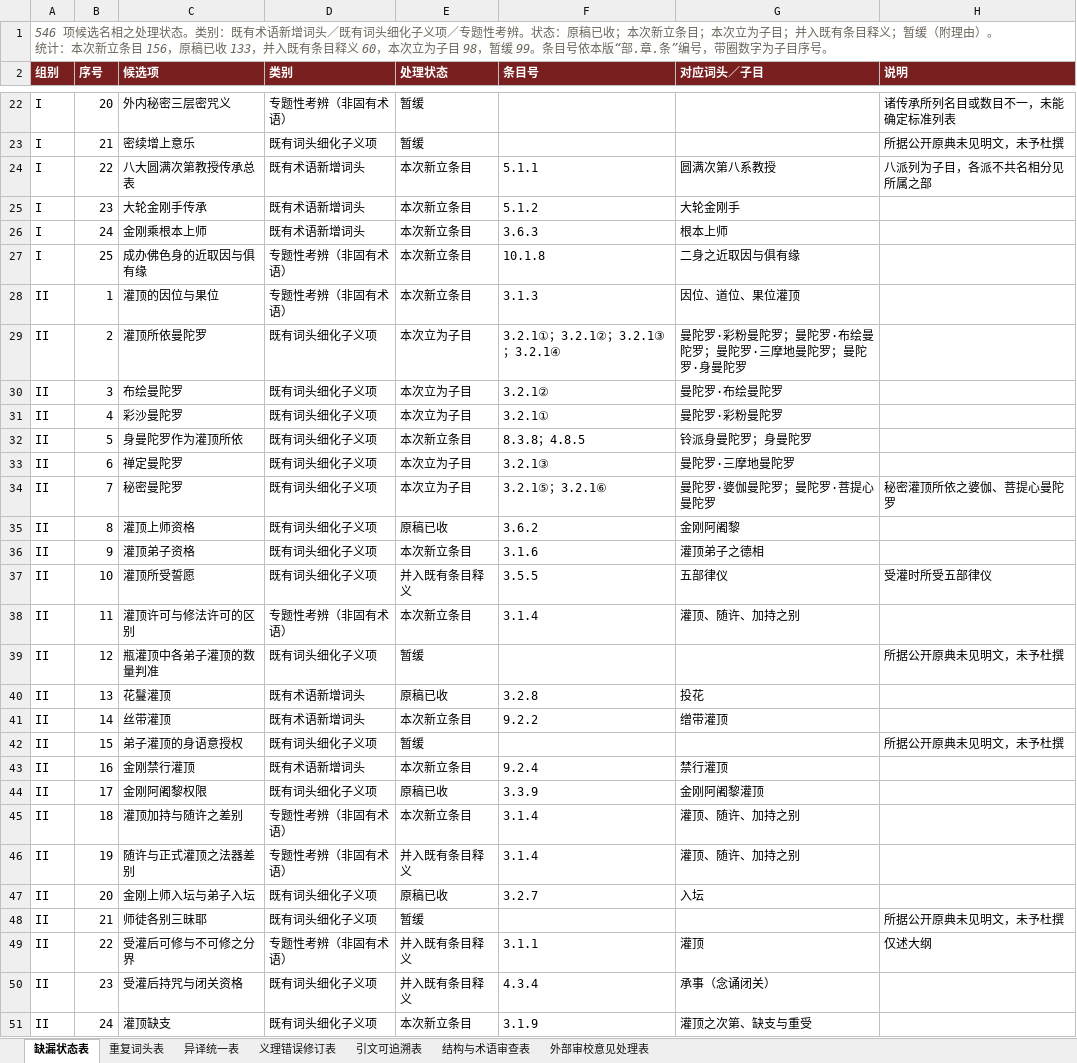
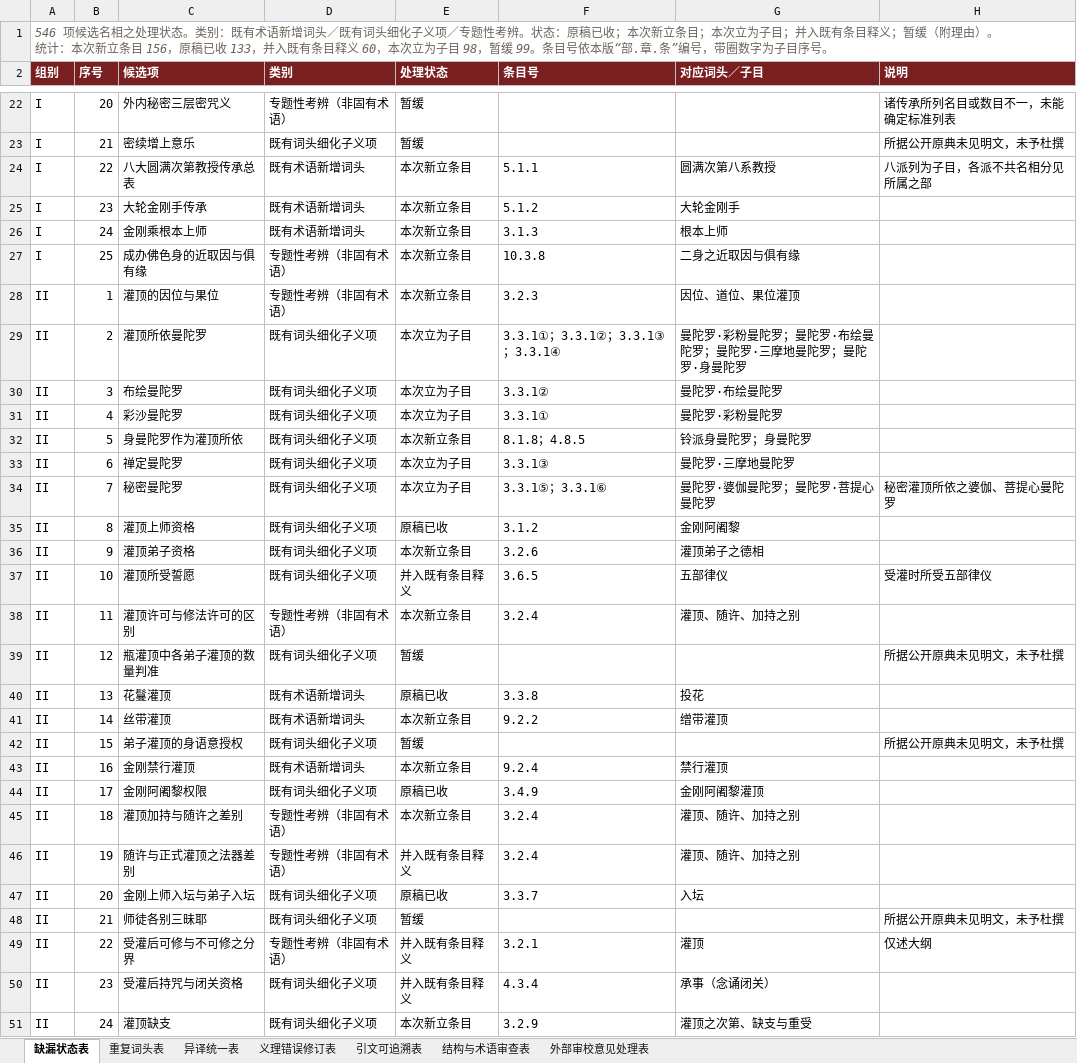
Before and after one commit to fozixwf-ux/-, an Excel workbook: 格鲁派密续名相辞汇·配套表.xlsx, sheet 缺漏状态表, drawn as a sheet; only a part is shown, gaps mark what is left out; values as stored, in another font and other column widths than the file's, no borders; the diff covers the shown part only; the diff names each change by its address in the sheet, - before the commit and + after, or states it on an @@ line.

```diff
--- a/格鲁派密续名相辞汇·配套表.xlsx (sheet 缺漏状态表)
+++ b/格鲁派密续名相辞汇·配套表.xlsx (sheet 缺漏状态表)
-F26 (条目号): 3.6.3
+F26 (条目号): 3.1.3
-F27 (条目号): 10.1.8
+F27 (条目号): 10.3.8
-F28 (条目号): 3.1.3
+F28 (条目号): 3.2.3
-F29 (条目号): 3.2.1①；3.2.1②；3.2.1③；3.2.1④
+F29 (条目号): 3.3.1①；3.3.1②；3.3.1③；3.3.1④
-F30 (条目号): 3.2.1②
+F30 (条目号): 3.3.1②
-F31 (条目号): 3.2.1①
+F31 (条目号): 3.3.1①
-F32 (条目号): 8.3.8；4.8.5
+F32 (条目号): 8.1.8；4.8.5
-F33 (条目号): 3.2.1③
+F33 (条目号): 3.3.1③
-F34 (条目号): 3.2.1⑤；3.2.1⑥
+F34 (条目号): 3.3.1⑤；3.3.1⑥
-F35 (条目号): 3.6.2
+F35 (条目号): 3.1.2
-F36 (条目号): 3.1.6
+F36 (条目号): 3.2.6
-F37 (条目号): 3.5.5
+F37 (条目号): 3.6.5
-F38 (条目号): 3.1.4
+F38 (条目号): 3.2.4
-F40 (条目号): 3.2.8
+F40 (条目号): 3.3.8
-F44 (条目号): 3.3.9
+F44 (条目号): 3.4.9
-F45:F46 (条目号): 3.1.4
+F45:F46 (条目号): 3.2.4
-F47 (条目号): 3.2.7
+F47 (条目号): 3.3.7
-F49 (条目号): 3.1.1
+F49 (条目号): 3.2.1
-F51 (条目号): 3.1.9
+F51 (条目号): 3.2.9
```
Also changed, not shown: 144 edited cells elsewhere in this sheet, sheet 引文可追溯表, sheet 异译统一表, sheet 外部审校意见处理表, sheet 重复词头表, sheet 结构与术语审查表, sheet 义理错误修订表, 1 other file.
